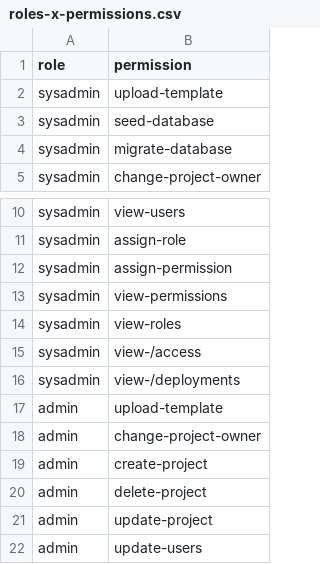
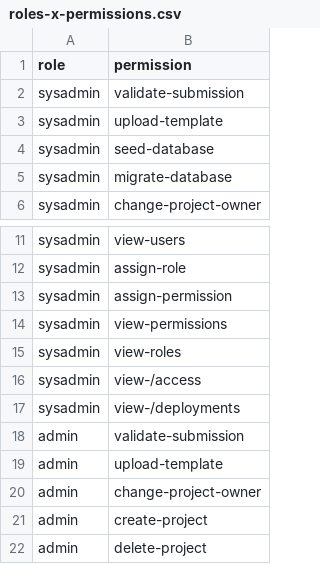
Before and after one commit to SAEON/national-climate-change-response-database, a CSV file: src/api/src/graphql/resolvers/mutations/seed-database/user-model/auth-config/roles-x-permissions.csv, drawn as a sheet; only a part is shown, gaps mark what is left out; the shorter side is filled out with more unchanged rows; the diff names each change by its address in the sheet, - before the commit and + after, or states it on an @@ line.

Commit message:
Updated user model to include name and surname, improved table layour for access page, and disabled the project validation fields for non-admin users

```diff
--- a/src/api/src/graphql/resolvers/mutations/seed-database/user-model/auth-config/roles-x-permissions.csv
+++ b/src/api/src/graphql/resolvers/mutations/seed-database/user-model/auth-config/roles-x-permissions.csv
+row 2: sysadmin | validate-submission
+row 18: admin | validate-submission
```
Also changed, not shown: src/api/src/graphql/resolvers/mutations/seed-database/user-model/auth-config/permissions.csv, 26 other files.
